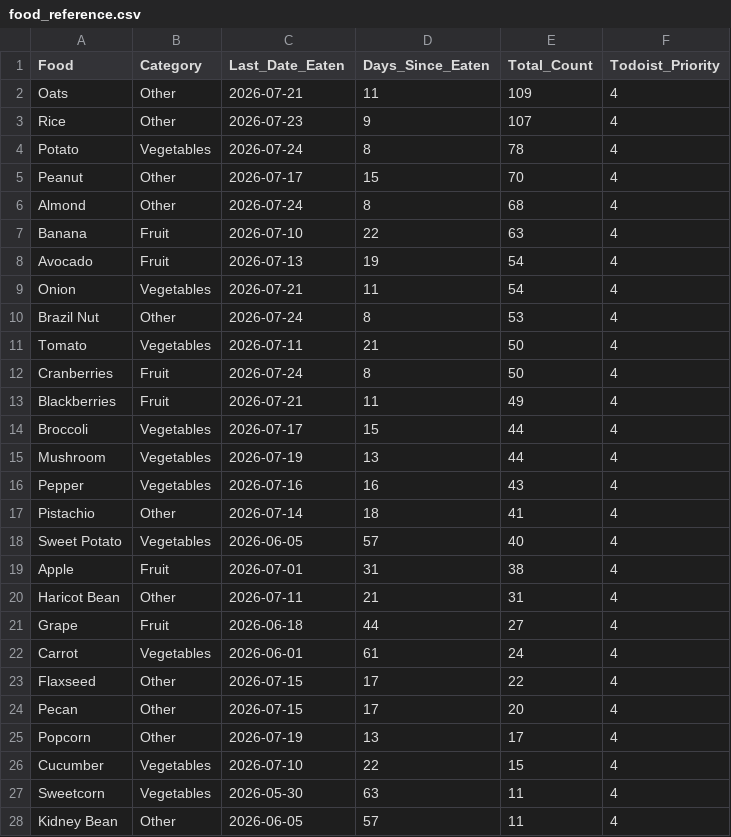
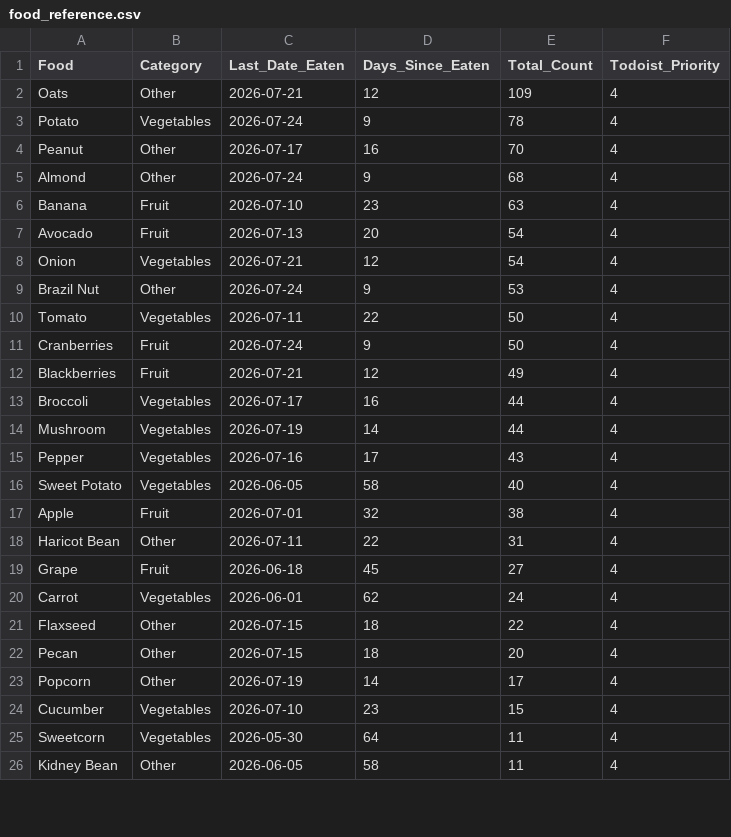
Before and after one commit to JevonDaffyd/python-food-tracker, a CSV file: food_reference.csv, drawn as a sheet; only a part is shown; the diff covers the shown part only.

```diff
--- a/food_reference.csv
+++ b/food_reference.csv
@@ -1,28 +1,26 @@
 Food,Category,Last_Date_Eaten,Days_Since_Eaten,Total_Count,Todoist_Priority
-Oats,Other,2026-07-21,11,109,4
-Rice,Other,2026-07-23,9,107,4
-Potato,Vegetables,2026-07-24,8,78,4
-Peanut,Other,2026-07-17,15,70,4
-Almond,Other,2026-07-24,8,68,4
-Banana,Fruit,2026-07-10,22,63,4
-Avocado,Fruit,2026-07-13,19,54,4
-Onion,Vegetables,2026-07-21,11,54,4
-Brazil Nut,Other,2026-07-24,8,53,4
-Tomato,Vegetables,2026-07-11,21,50,4
-Cranberries,Fruit,2026-07-24,8,50,4
-Blackberries,Fruit,2026-07-21,11,49,4
-Broccoli,Vegetables,2026-07-17,15,44,4
-Mushroom,Vegetables,2026-07-19,13,44,4
-Pepper,Vegetables,2026-07-16,16,43,4
-Pistachio,Other,2026-07-14,18,41,4
-Sweet Potato,Vegetables,2026-06-05,57,40,4
-Apple,Fruit,2026-07-01,31,38,4
-Haricot Bean,Other,2026-07-11,21,31,4
-Grape,Fruit,2026-06-18,44,27,4
-Carrot,Vegetables,2026-06-01,61,24,4
-Flaxseed,Other,2026-07-15,17,22,4
-Pecan,Other,2026-07-15,17,20,4
-Popcorn,Other,2026-07-19,13,17,4
-Cucumber,Vegetables,2026-07-10,22,15,4
-Sweetcorn,Vegetables,2026-05-30,63,11,4
-Kidney Bean,Other,2026-06-05,57,11,4
+Oats,Other,2026-07-21,12,109,4
+Potato,Vegetables,2026-07-24,9,78,4
+Peanut,Other,2026-07-17,16,70,4
+Almond,Other,2026-07-24,9,68,4
+Banana,Fruit,2026-07-10,23,63,4
+Avocado,Fruit,2026-07-13,20,54,4
+Onion,Vegetables,2026-07-21,12,54,4
+Brazil Nut,Other,2026-07-24,9,53,4
+Tomato,Vegetables,2026-07-11,22,50,4
+Cranberries,Fruit,2026-07-24,9,50,4
+Blackberries,Fruit,2026-07-21,12,49,4
+Broccoli,Vegetables,2026-07-17,16,44,4
+Mushroom,Vegetables,2026-07-19,14,44,4
+Pepper,Vegetables,2026-07-16,17,43,4
+Sweet Potato,Vegetables,2026-06-05,58,40,4
+Apple,Fruit,2026-07-01,32,38,4
+Haricot Bean,Other,2026-07-11,22,31,4
+Grape,Fruit,2026-06-18,45,27,4
+Carrot,Vegetables,2026-06-01,62,24,4
+Flaxseed,Other,2026-07-15,18,22,4
+Pecan,Other,2026-07-15,18,20,4
+Popcorn,Other,2026-07-19,14,17,4
+Cucumber,Vegetables,2026-07-10,23,15,4
+Sweetcorn,Vegetables,2026-05-30,64,11,4
+Kidney Bean,Other,2026-06-05,58,11,4
```
Also changed, not shown: 4 added rows, 2 removed rows and 55 edited cells elsewhere in this file.
